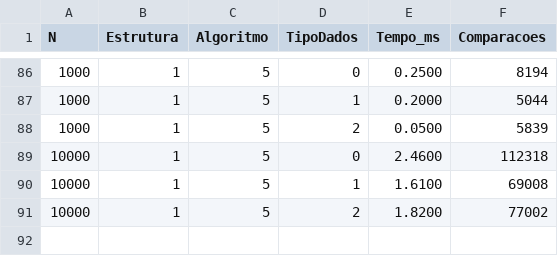
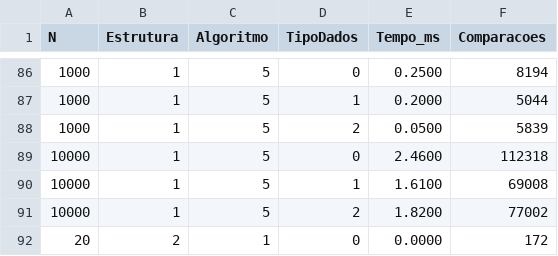
Before and after one commit to joarthurr/algoritmos-estrutura-de-dados, a CSV file: Ocorrencia/resultados_ordenacao.csv, drawn as a sheet; only a part is shown, gaps mark what is left out; the diff names each change by its address in the sheet, - before the commit and + after, or states it on an @@ line.

```diff
--- a/Ocorrencia/resultados_ordenacao.csv
+++ b/Ocorrencia/resultados_ordenacao.csv
+row 92: 20 | 2 | 1 | 0 | 0.0000 | 172
```
Also changed, not shown: 3 other files.
